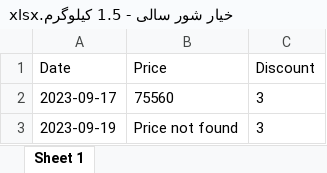
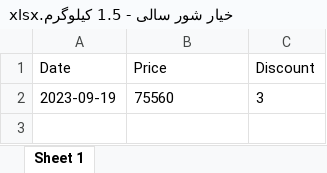
Before and after one commit to eledah/pmonitor, an Excel workbook: items/خیار شور سالی - 1.5 کیلوگرم.xlsx, sheet Sheet 1, drawn as a sheet; values as stored, in another font and other column widths than the file's, no borders; removed rows and columns are numbered as before the commit, all else as after; the diff names each change by its address in the sheet, - before the commit and + after, or states it on an @@ line.

```diff
--- a/items/خیار شور سالی - 1.5 کیلوگرم.xlsx (sheet Sheet 1)
+++ b/items/خیار شور سالی - 1.5 کیلوگرم.xlsx (sheet Sheet 1)
-row 2: 2023-09-17 | 75560 | 3
-B2 (Price): Price not found
+B2 (Price): 75560
```
Also changed, not shown: items/زیرپوش رکابی مردانه امیدنو.xlsx, items/فلش مموری کوئین تک.xlsx, 41 other files.
